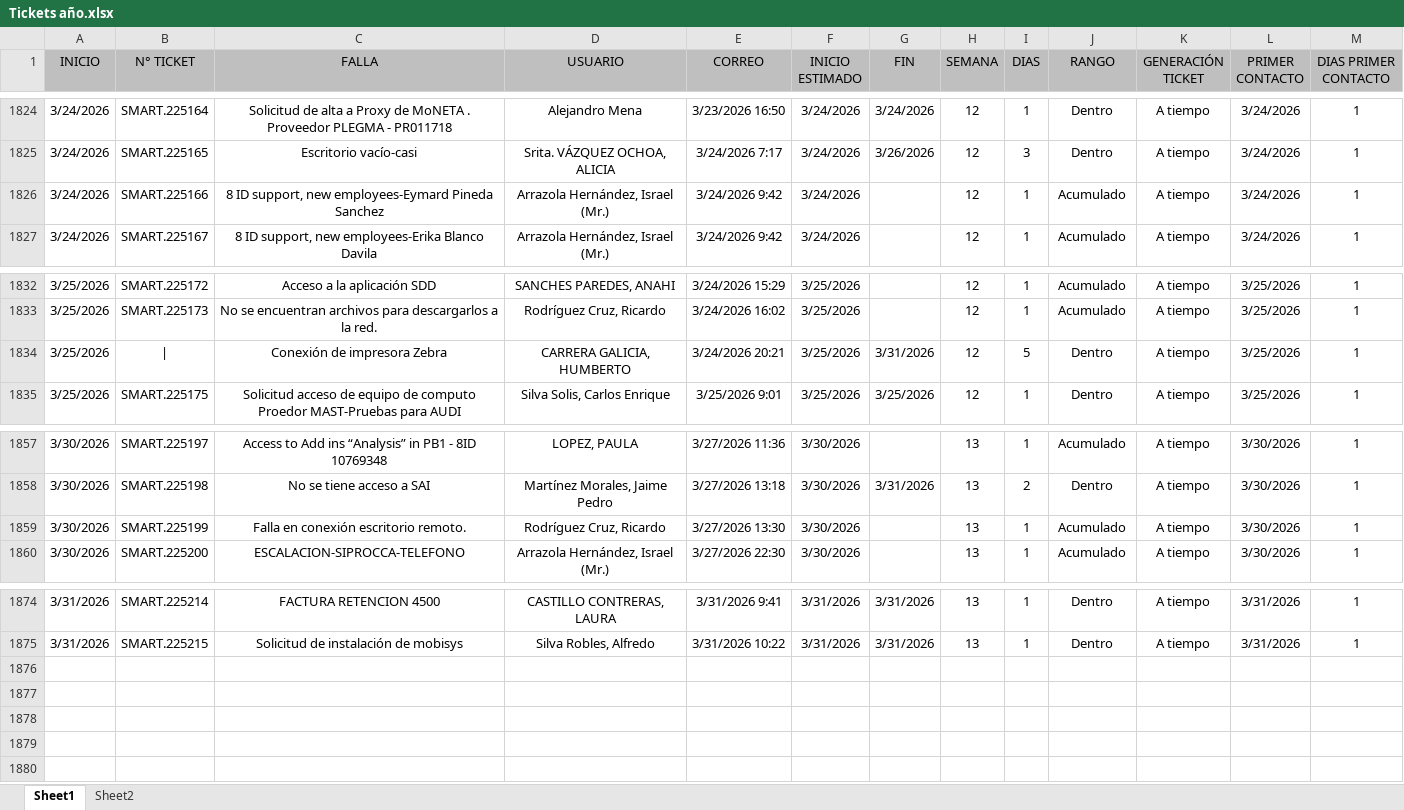
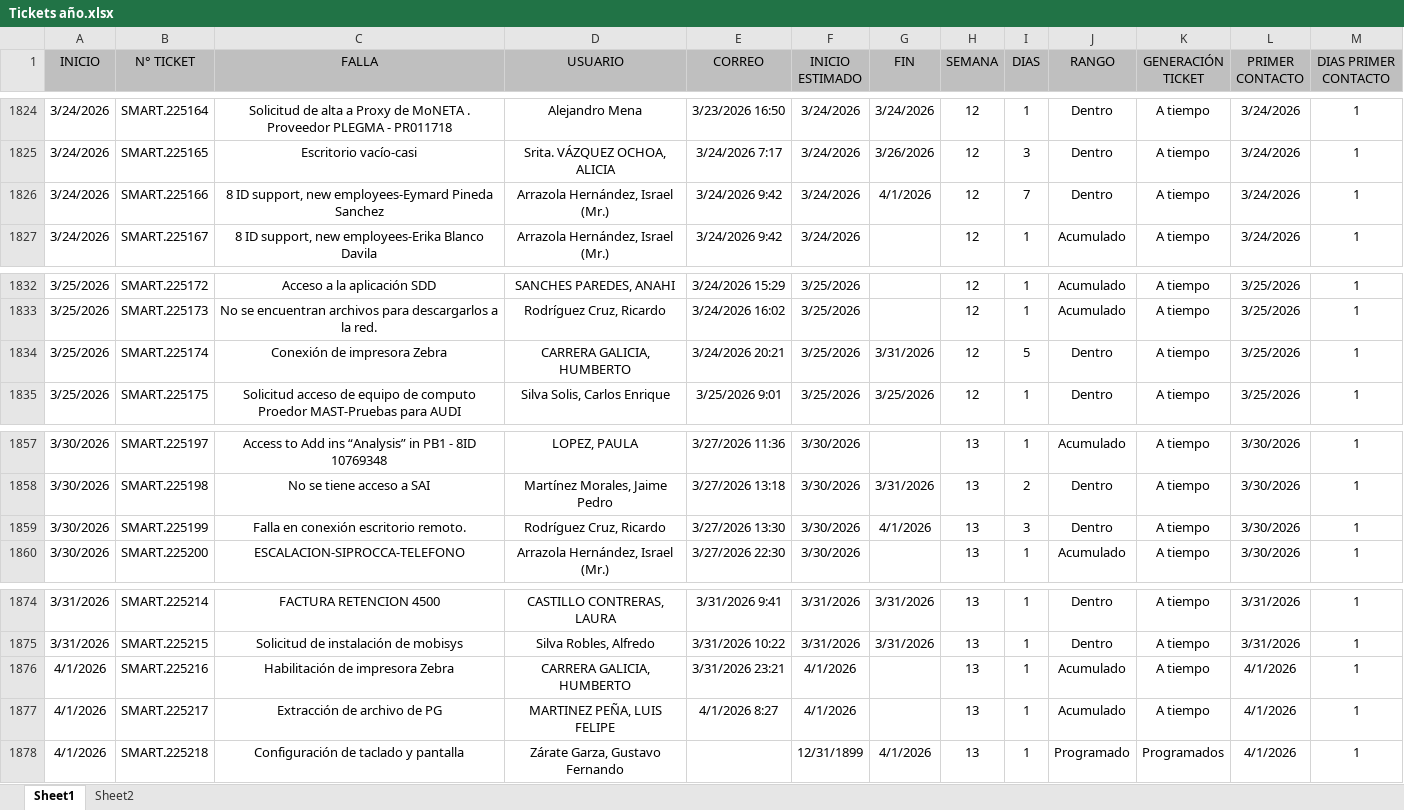
Before and after one commit to Dannap7337/Reporte-mensual, an Excel workbook: Tickets año.xlsx, sheet Sheet1, drawn as a sheet; only a part is shown, gaps mark what is left out; values as stored, in another font and other column widths than the file's, no borders; conditional formats and table styles not drawn; the diff names each change by its address in the sheet, - before the commit and + after, or states it on an @@ line.

Commit message:
Add files via upload

```diff
--- a/Tickets año.xlsx (sheet Sheet1)
+++ b/Tickets año.xlsx (sheet Sheet1)
-G1826 (FIN): (empty)
+G1826 (FIN): 4/1/2026
-I1826 (DIAS): 1
+I1826 (DIAS): 7
-J1826 (RANGO): Acumulado
+J1826 (RANGO): Dentro
-B1834 (N° TICKET): |
+B1834 (N° TICKET): SMART.225174
-G1859 (FIN): (empty)
+G1859 (FIN): 4/1/2026
-I1859 (DIAS): 1
+I1859 (DIAS): 3
-J1859 (RANGO): Acumulado
+J1859 (RANGO): Dentro
+row 1876: 4/1/2026 | SMART.225216 | Habilitación de impresora Zebra | CARRERA GALICIA, HUMBERTO | 3/31/2026 23:21 | 4/1/2026 |  | 13 | 1 | Acumulado | A tiempo | 4/1/2026 | 1
+row 1877: 4/1/2026 | SMART.225217 | Extracción de archivo de PG | MARTINEZ PEÑA, LUIS FELIPE | 4/1/2026 8:27 | 4/1/2026 |  | 13 | 1 | Acumulado | A tiempo | 4/1/2026 | 1
+row 1878: 4/1/2026 | SMART.225218 | Configuración de taclado y pantalla | Zárate Garza, Gustavo Fernando |  | 12/31/1899 | 4/1/2026 | 13 | 1 | Programado | Programados | 4/1/2026 | 1
```
